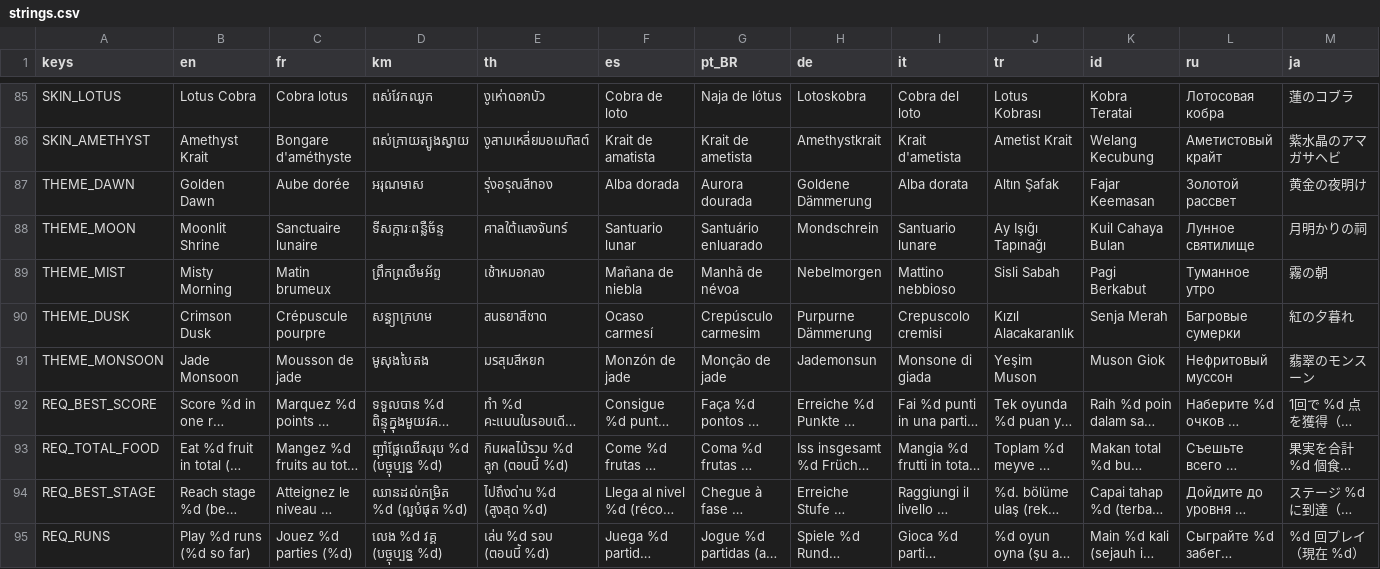
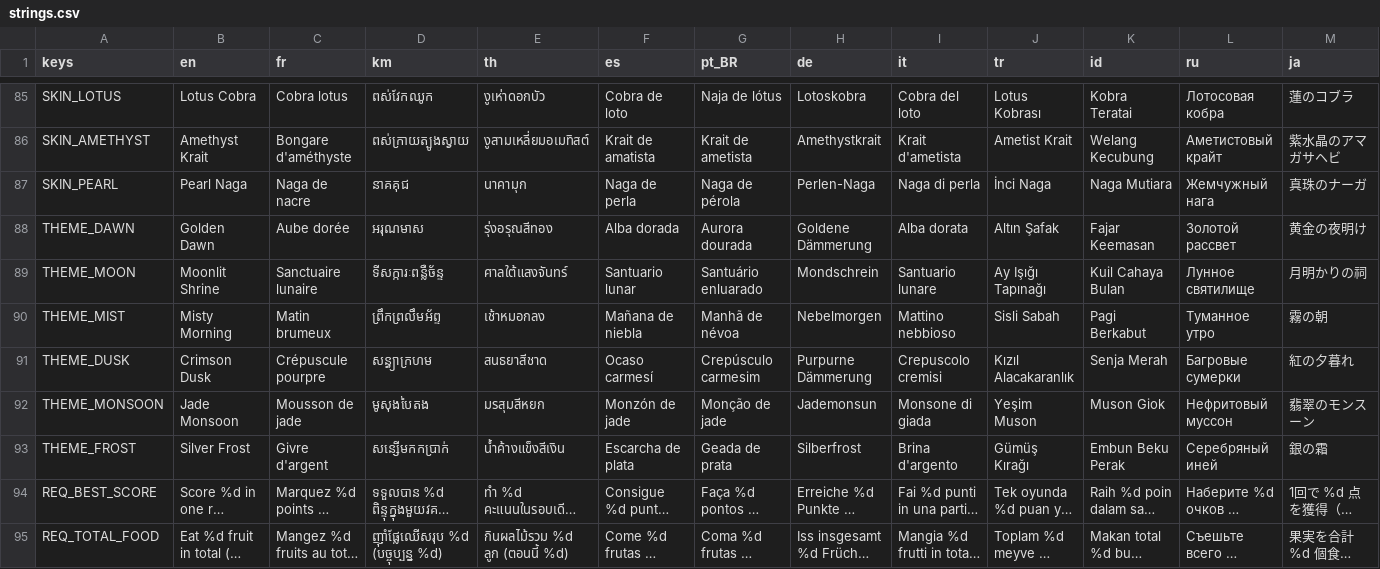
Before and after one commit to stefan-cambodia/3d-snake, a CSV file: assets/i18n/strings.csv, drawn as a sheet; only a part is shown, gaps mark what is left out; the shorter side is filled out with more unchanged rows; long unchanged cells end in …; rows hold the shown columns only; the diff names each change by its address in the sheet, - before the commit and + after, or states it on an @@ line.

```diff
--- a/assets/i18n/strings.csv
+++ b/assets/i18n/strings.csv
+row 87: SKIN_PEARL | Pearl Naga | Naga de nacre | នាគគុជ | นาคามุก | Naga de perla | Naga de pérola | Perlen-Naga | Naga di perla | İnci Naga | Naga Mutiara | Жемчужный нага | 真珠のナーガ
+row 93: THEME_FROST | Silver Frost | Givre d'argent | សន្សើមកកប្រាក់ | น้ำค้างแข็งสีเงิน | Escarcha de plata | Geada de prata | Silberfrost | Brina d'argento | Gümüş Kırağı | Embun Beku Perak | Серебряный иней | 銀の霜
```
Also changed, not shown: 35 other files.
